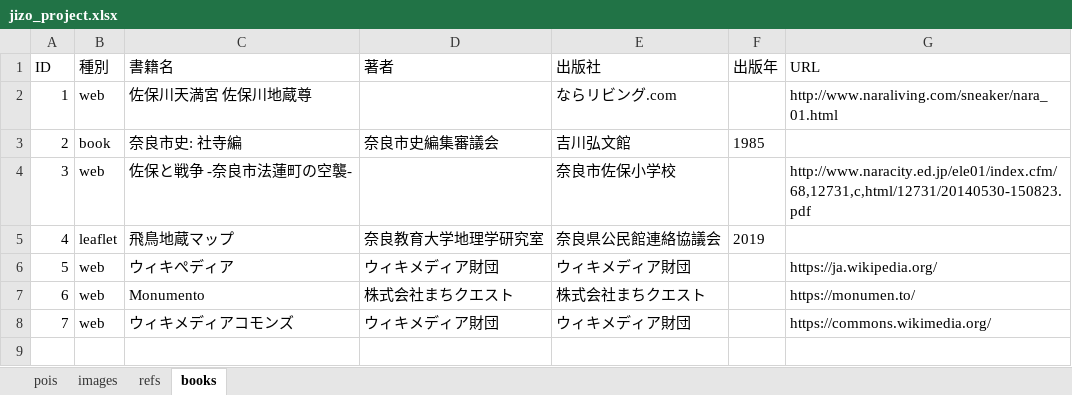
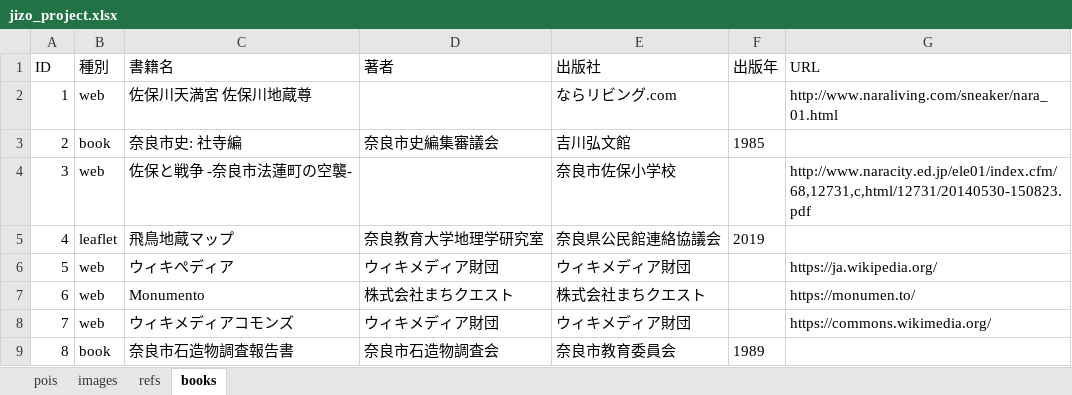
Before and after one commit to code4history/JizoProject, an Excel workbook: jizo_project.xlsx, sheet books, drawn as a sheet; values as stored, in another font and other column widths than the file's, no borders; the diff names each change by its address in the sheet, - before the commit and + after, or states it on an @@ line.

```diff
--- a/jizo_project.xlsx (sheet books)
+++ b/jizo_project.xlsx (sheet books)
+row 9: 8 | book | 奈良市石造物調査報告書 | 奈良市石造物調査会 | 奈良市教育委員会 | 1989
```
Also changed, not shown: sheet images, sheet pois, sheet refs, 25 other files.
